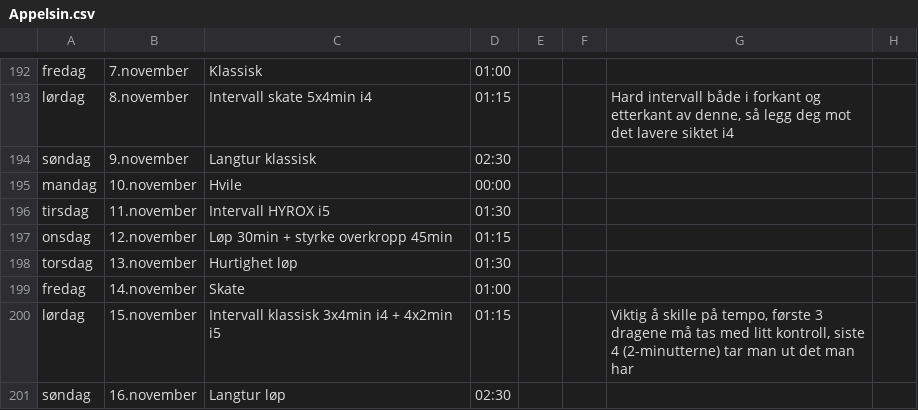
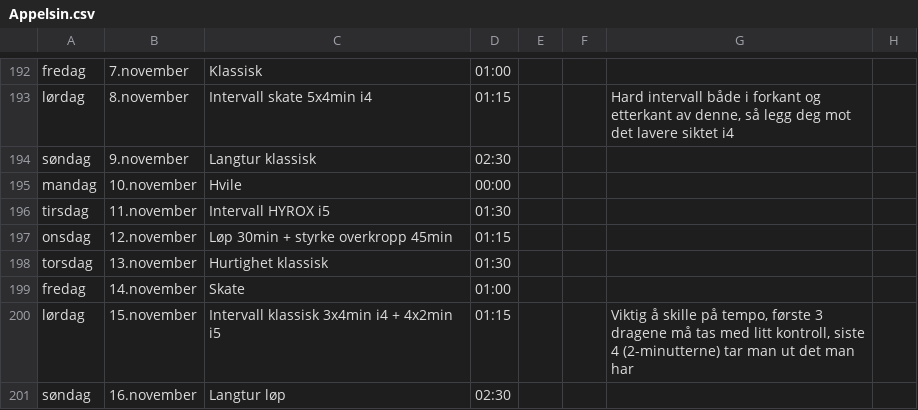
Before and after one commit to Syvbru/treningsplan, a CSV file: static/csv/Appelsin.csv, drawn as a sheet; only a part is shown, gaps mark what is left out.

Commit message:
Update

```diff
--- a/static/csv/Appelsin.csv
+++ b/static/csv/Appelsin.csv
@@ -197,3 +197,3 @@ tirsdag,11.november,Intervall HYROX i5,01:30,,,,
 onsdag,12.november,Løp 30min + styrke overkropp 45min,01:15,,,,
-torsdag,13.november,Hurtighet løp,01:30,,,,
+torsdag,13.november,Hurtighet klassisk,01:30,,,,
 fredag,14.november,Skate,01:00,,,,
```
